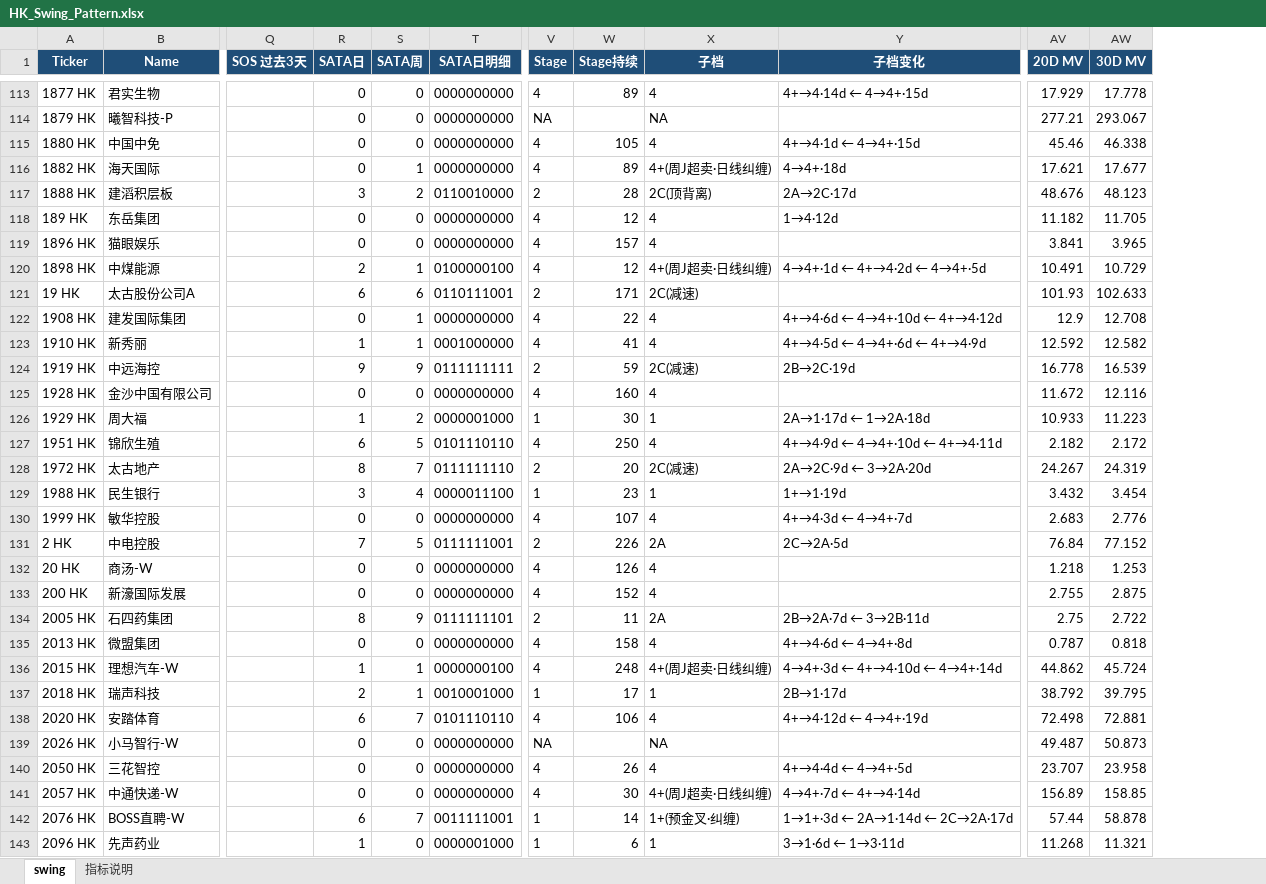
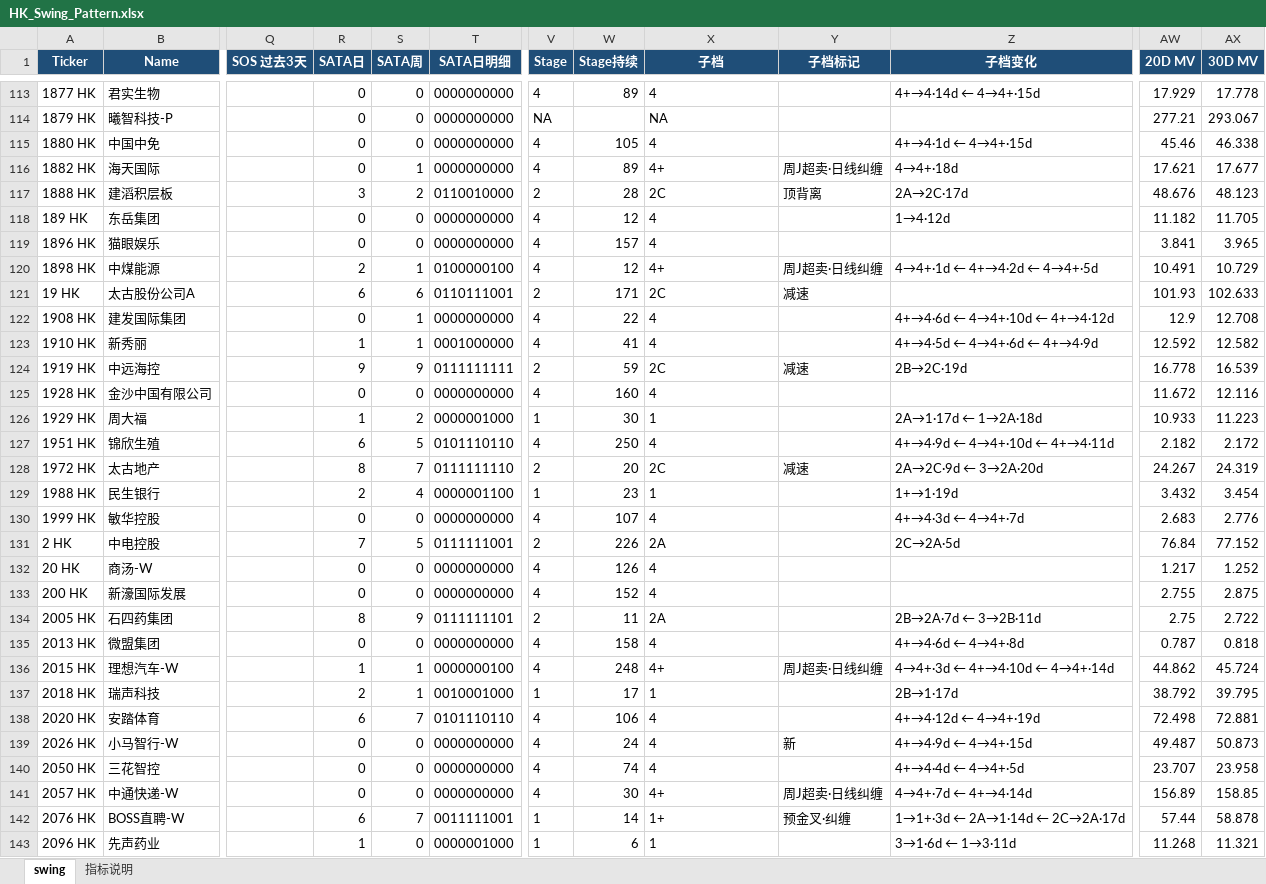
Before and after one commit to jibom/swing-pattern, an Excel workbook: HK_Swing_Pattern.xlsx, sheet swing, drawn as a sheet; only a part is shown, gaps mark what is left out; values as stored, in another font and other column widths than the file's, no borders; addresses are those after the commit; the diff covers the shown part only; the diff names each change by its address in the sheet, - before the commit and + after, or states it on an @@ line.

```diff
--- a/HK_Swing_Pattern.xlsx (sheet swing)
+++ b/HK_Swing_Pattern.xlsx (sheet swing)
+column Y (子档标记), rows 116-142: 周J超卖·日线纠缠 | 顶背离 |  |  | 周J超卖·日线纠缠 | 减速 |  |  | 减速 |  |  |  | 减速 |  |  |  |  |  |  |  | 周J超卖·日线纠缠 |  |  | 新 |  | 周J超卖·日线纠缠 | 预金叉·纠缠
-X116 (子档): 4+(周J超卖·日线纠缠)
+X116 (子档): 4+
-X117 (子档): 2C(顶背离)
+X117 (子档): 2C
-X120 (子档): 4+(周J超卖·日线纠缠)
+X120 (子档): 4+
-X121 (子档): 2C(减速)
+X121 (子档): 2C
-X124 (子档): 2C(减速)
+X124 (子档): 2C
-X128 (子档): 2C(减速)
+X128 (子档): 2C
-R129 (SATA日): 3
+R129 (SATA日): 2
-T129 (SATA日明细): 0000011100
+T129 (SATA日明细): 0000001100
-AW132 (20D MV): 1.218
+AW132 (20D MV): 1.217
-AX132 (30D MV): 1.253
+AX132 (30D MV): 1.252
-X136 (子档): 4+(周J超卖·日线纠缠)
+X136 (子档): 4+
-V139 (Stage): NA
+V139 (Stage): 4
-W139 (Stage持续): (empty)
+W139 (Stage持续): 24
-X139 (子档): NA
+X139 (子档): 4
-Z139 (子档变化): (empty)
+Z139 (子档变化): 4+→4·9d ← 4→4+·15d
-W140 (Stage持续): 26
+W140 (Stage持续): 74
-X141 (子档): 4+(周J超卖·日线纠缠)
+X141 (子档): 4+
-X142 (子档): 1+(预金叉·纠缠)
+X142 (子档): 1+
```
Also changed, not shown: 2 added rows, 2 removed rows and 556 edited cells elsewhere in this sheet, sheet 指标说明, A_Swing_Pattern.xlsx, ETF_Swing_Pattern.xlsx, 1 other file.
